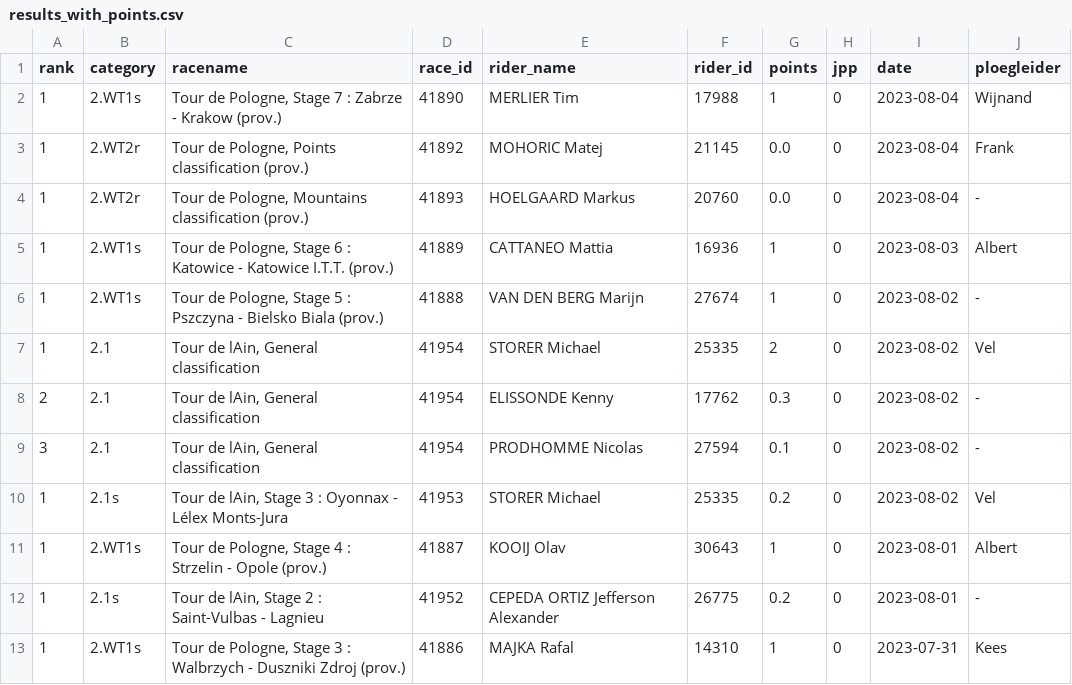
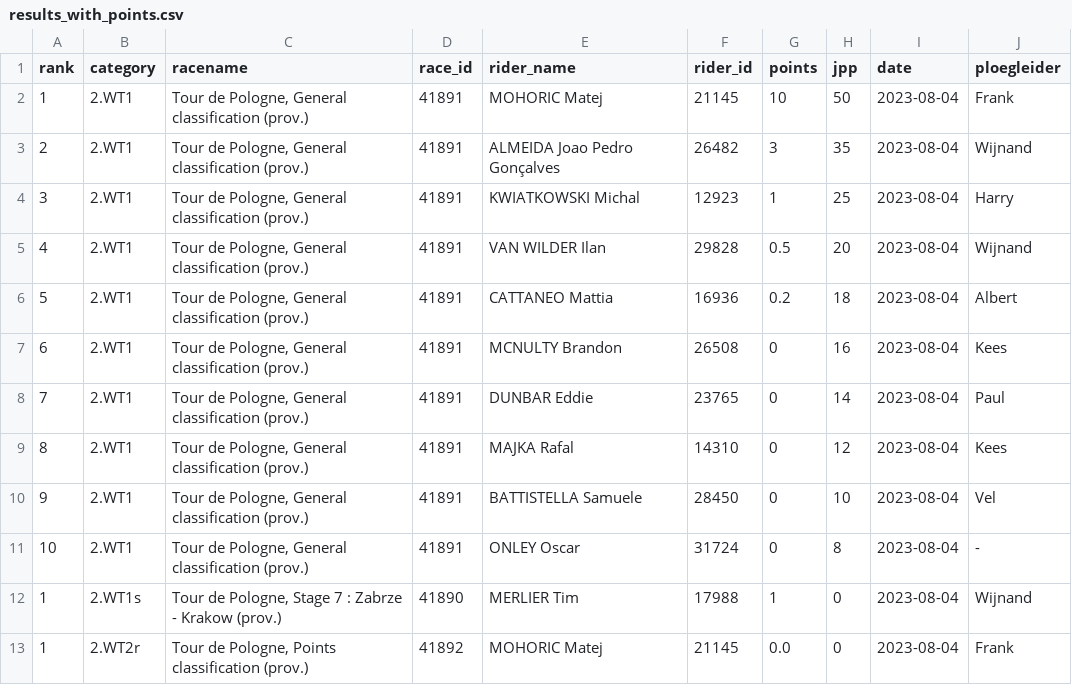
Before and after one commit to wijnandb/wielerspel2023, a CSV file: _data/results_with_points.csv, drawn as a sheet; only a part is shown; the shorter side is filled out with more unchanged rows.

Commit message:
Points processed at 2023-08-04T20:10:49

```diff
--- a/_data/results_with_points.csv
+++ b/_data/results_with_points.csv
@@ -1,2 +1,12 @@
 rank,category,racename,race_id,rider_name,rider_id,points,jpp,date,ploegleider
+1,2.WT1,"Tour de Pologne, General classification (prov.)",41891,MOHORIC Matej,21145,10,50,2023-08-04,Frank
+2,2.WT1,"Tour de Pologne, General classification (prov.)",41891,ALMEIDA Joao Pedro Gonçalves,26482,3,35,2023-08-04,Wijnand
+3,2.WT1,"Tour de Pologne, General classification (prov.)",41891,KWIATKOWSKI Michal,12923,1,25,2023-08-04,Harry
+4,2.WT1,"Tour de Pologne, General classification (prov.)",41891,VAN WILDER Ilan,29828,0.5,20,2023-08-04,Wijnand
+5,2.WT1,"Tour de Pologne, General classification (prov.)",41891,CATTANEO Mattia,16936,0.2,18,2023-08-04,Albert
+6,2.WT1,"Tour de Pologne, General classification (prov.)",41891,MCNULTY Brandon,26508,0,16,2023-08-04,Kees
+7,2.WT1,"Tour de Pologne, General classification (prov.)",41891,DUNBAR Eddie,23765,0,14,2023-08-04,Paul
+8,2.WT1,"Tour de Pologne, General classification (prov.)",41891,MAJKA Rafal,14310,0,12,2023-08-04,Kees
+9,2.WT1,"Tour de Pologne, General classification (prov.)",41891,BATTISTELLA Samuele,28450,0,10,2023-08-04,Vel
+10,2.WT1,"Tour de Pologne, General classification (prov.)",41891,ONLEY Oscar,31724,0,8,2023-08-04,-
 1,2.WT1s,"Tour de Pologne, Stage 7 : Zabrze - Krakow (prov.)",41890,MERLIER Tim,17988,1,0,2023-08-04,Wijnand
```
Also changed, not shown: _data/latest_results_with_points.csv, _data/ploegleiders/albert.csv, 8 other files.
